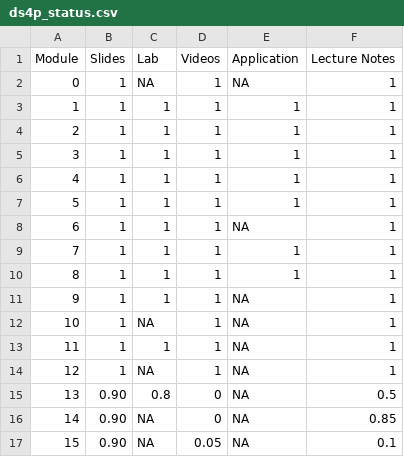
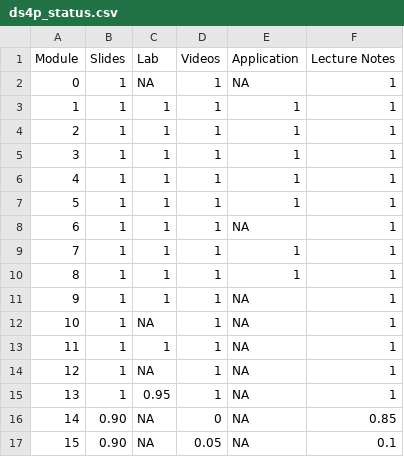
Before and after one commit to DataScience4Psych/DataScience4Psych, a CSV file: data/ds4p_status.csv, drawn as a sheet.

Commit message:
Update ds4p_status.csv

```diff
--- a/data/ds4p_status.csv
+++ b/data/ds4p_status.csv
@@ -14,3 +14,3 @@ Module,Slides,Lab,Videos,Application,Lecture Notes
 12,1,NA,1,NA,1
-13,0.90,0.8,0,NA,0.5
+13,1,0.95,1,NA,1
 14,0.90,NA,0,NA,0.85
```
